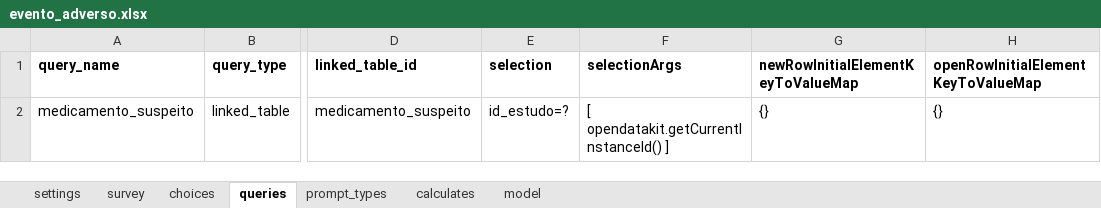
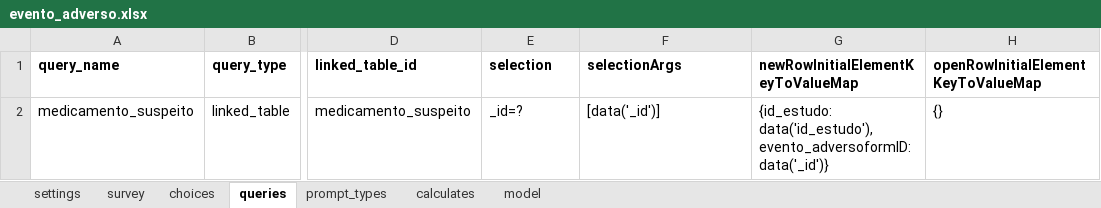
Before and after one commit to dotieono/app-designer, an Excel workbook: app/config/tables/evento_adverso/forms/evento_adverso/evento_adverso.xlsx, sheet queries, drawn as a sheet; only a part is shown, gaps mark what is left out; values as stored, in another font and other column widths than the file's, no borders; the diff names each change by its address in the sheet, - before the commit and + after, or states it on an @@ line.

```diff
--- a/app/config/tables/evento_adverso/forms/evento_adverso/evento_adverso.xlsx (sheet queries)
+++ b/app/config/tables/evento_adverso/forms/evento_adverso/evento_adverso.xlsx (sheet queries)
-E2 (selection): id_estudo=?
+E2 (selection): _id=?
-F2 (selectionArgs): [ opendatakit.getCurrentInstanceId() ]
+F2 (selectionArgs): [data('_id')]
-G2: {}
+G2: {id_estudo: data('id_estudo'), evento_adversoformID: data('_id')}
```
Also changed, not shown: sheet model, app/config/tables/inclusao/forms/inclusao/inclusao.xlsx, app/config/tables/medicamento_suspeito/forms/medicamento_suspeito/medicamento_suspeito.xlsx, 9 other files.
